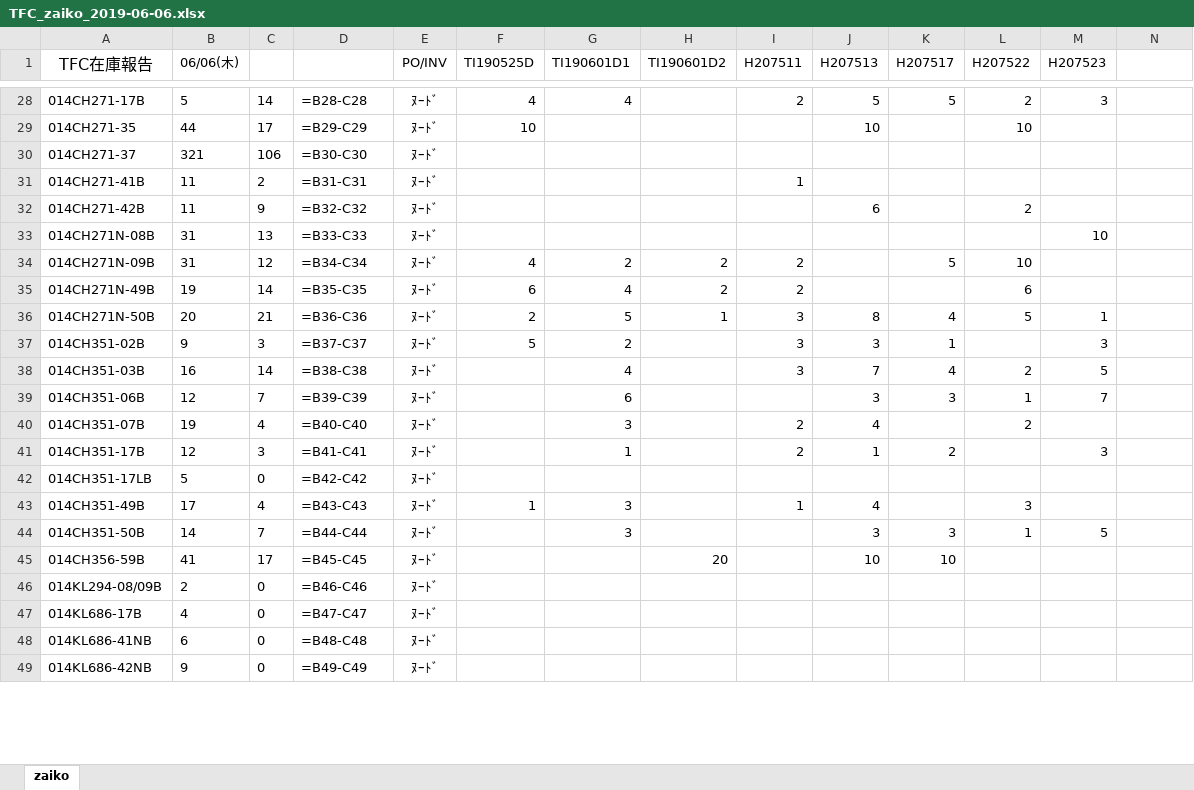
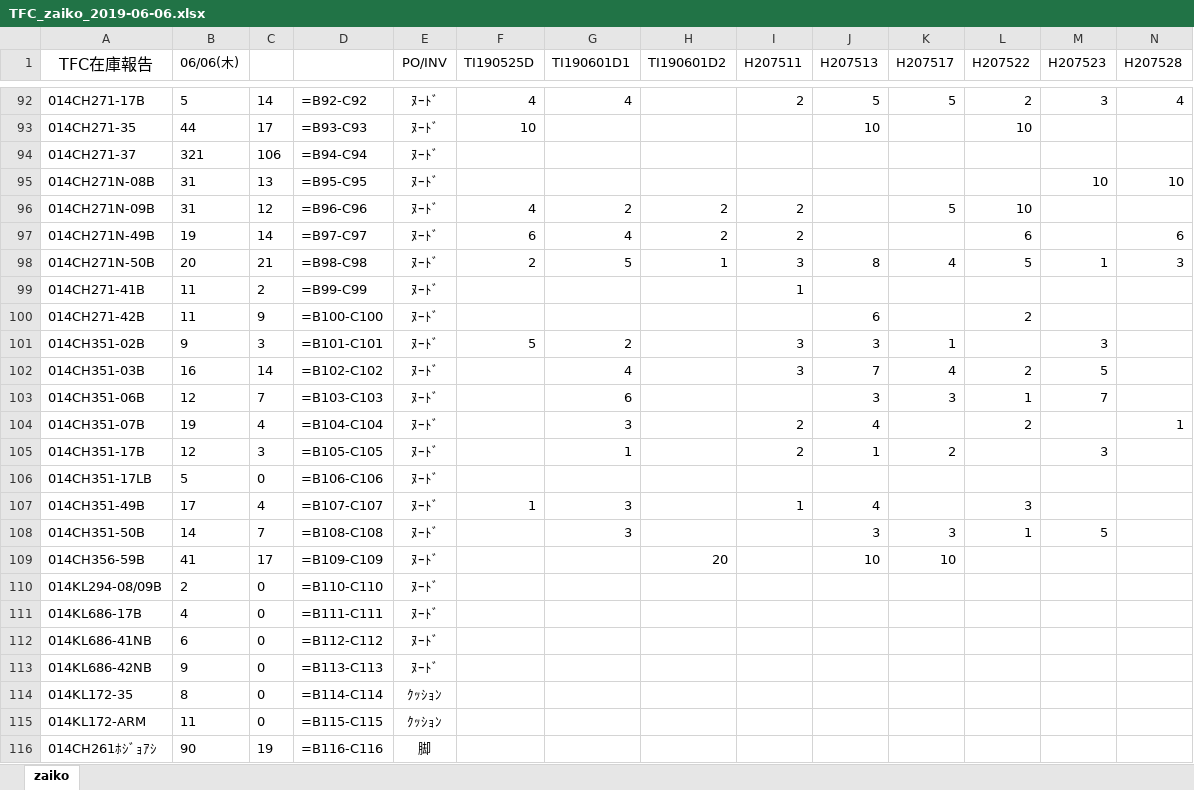
Before and after one commit to aki4429/anywhere, an Excel workbook: TFC_zaiko_2019-06-06.xlsx, sheet zaiko, drawn as a sheet; only a part is shown, gaps mark what is left out; values as stored, in another font and other column widths than the file's, no borders; formulas without a stored value are shown as written; removed rows and columns are numbered as before the commit, all else as after; the diff covers the shown part only; the diff names each change by its address in the sheet, - before the commit and + after, or states it on an @@ line.

```diff
--- a/TFC_zaiko_2019-06-06.xlsx (sheet zaiko)
+++ b/TFC_zaiko_2019-06-06.xlsx (sheet zaiko)
-N1: (empty)
+N1: H207528
-D92: =B28-C28
+D92: =B92-C92
-N92 (H207528): (empty)
+N92 (H207528): 4
-D93: =B29-C29
+D93: =B93-C93
-D94: =B30-C30
+D94: =B94-C94
-row 31: 014CH271-41B | 11 | 2 | =B31-C31 | ﾇｰﾄﾞ |  |  |  | 1
-row 32: 014CH271-42B | 11 | 9 | =B32-C32 | ﾇｰﾄﾞ |  |  |  |  | 6 |  | 2
-D95: =B33-C33
+D95: =B95-C95
-N95 (H207528): (empty)
+N95 (H207528): 10
-D96: =B34-C34
+D96: =B96-C96
-D97: =B35-C35
+D97: =B97-C97
-N97 (H207528): (empty)
+N97 (H207528): 6
-D98: =B36-C36
+D98: =B98-C98
-N98 (H207528): (empty)
+N98 (H207528): 3
+row 99: 014CH271-41B | 11 | 2 | =B99-C99 | ﾇｰﾄﾞ |  |  |  | 1
+row 100: 014CH271-42B | 11 | 9 | =B100-C100 | ﾇｰﾄﾞ |  |  |  |  | 6 |  | 2
-D101: =B37-C37
+D101: =B101-C101
-D102: =B38-C38
+D102: =B102-C102
-D103: =B39-C39
+D103: =B103-C103
-D104: =B40-C40
+D104: =B104-C104
-N104 (H207528): (empty)
+N104 (H207528): 1
-D105: =B41-C41
+D105: =B105-C105
-D106: =B42-C42
+D106: =B106-C106
-D107: =B43-C43
+D107: =B107-C107
-D108: =B44-C44
+D108: =B108-C108
-D109: =B45-C45
+D109: =B109-C109
-D110: =B46-C46
+D110: =B110-C110
-D111: =B47-C47
+D111: =B111-C111
-D112: =B48-C48
+D112: =B112-C112
-D113: =B49-C49
+D113: =B113-C113
+row 114: 014KL172-35 | 8 | 0 | =B114-C114 | ｸｯｼｮﾝ
+row 115: 014KL172-ARM | 11 | 0 | =B115-C115 | ｸｯｼｮﾝ
+row 116: 014CH261ﾎｼﾞｮｱｼ | 90 | 19 | =B116-C116 | 脚
```
Also changed, not shown: 119 added rows, 122 removed rows, 203 edited cells and cell formats elsewhere in this sheet, 3 other files.
